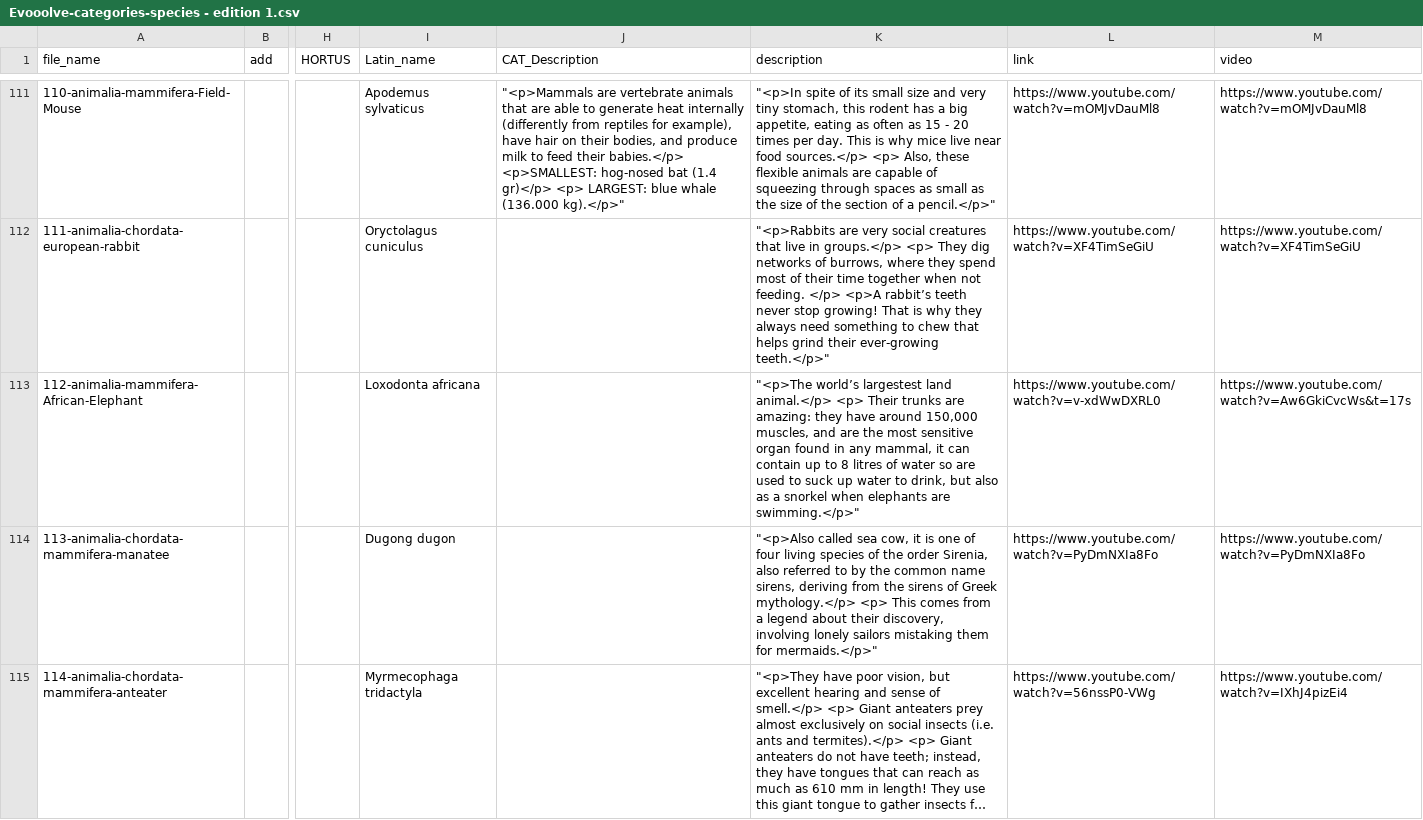
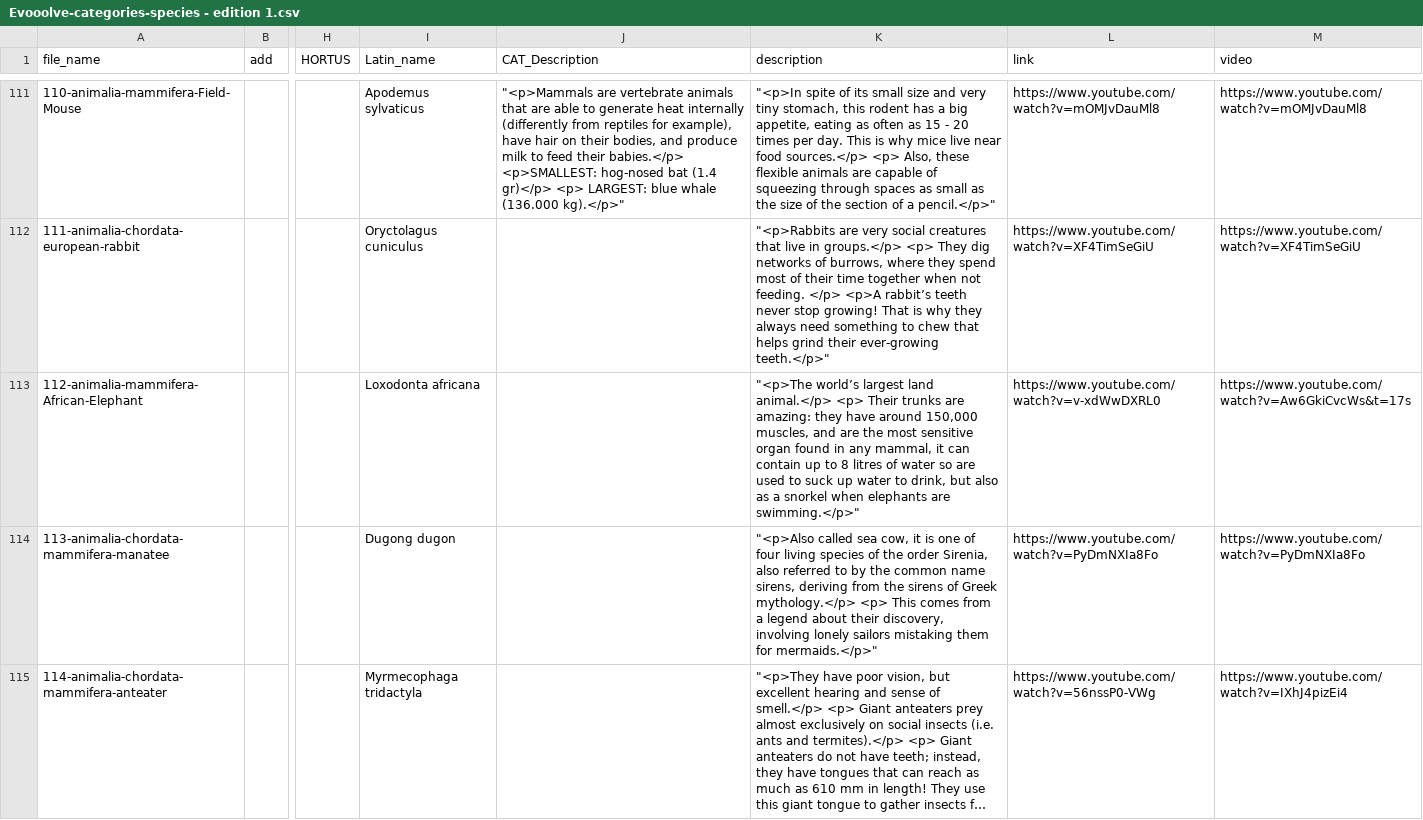
Before and after one commit to Evooolve/EvooolveDB, a CSV file: Evooolve-categories-species - edition 1.csv, drawn as a sheet; only a part is shown, gaps mark what is left out; long unchanged cells end in …; the diff names each change by its address in the sheet, - before the commit and + after, or states it on an @@ line.

Commit message:
Update Evooolve-categories-species - edition 1.csv

```diff
--- a/Evooolve-categories-species - edition 1.csv
+++ b/Evooolve-categories-species - edition 1.csv
-K113 (description): "<p>The world’s largestest land animal.</p>…
+K113 (description): "<p>The world’s largest land animal.</p>…
```
